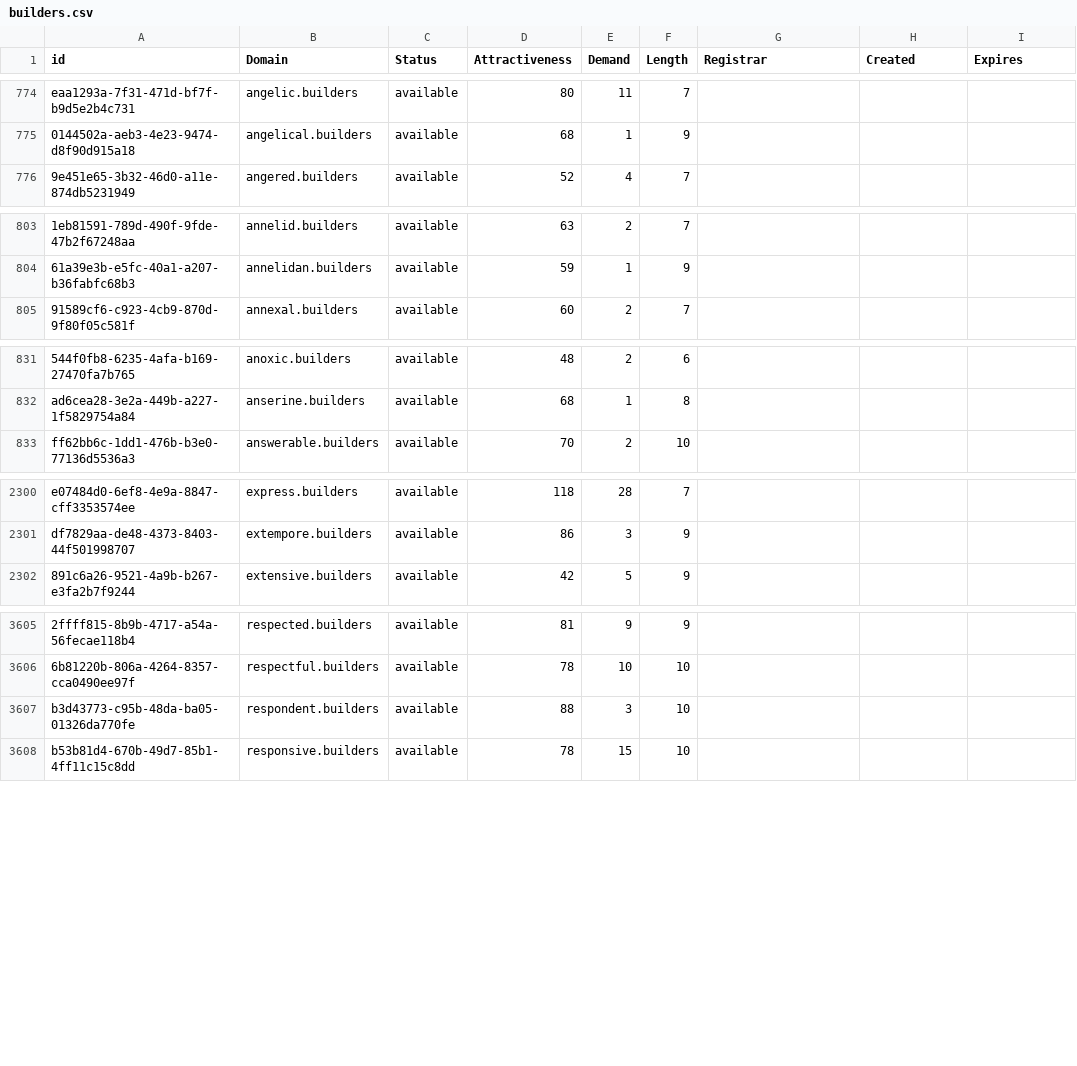
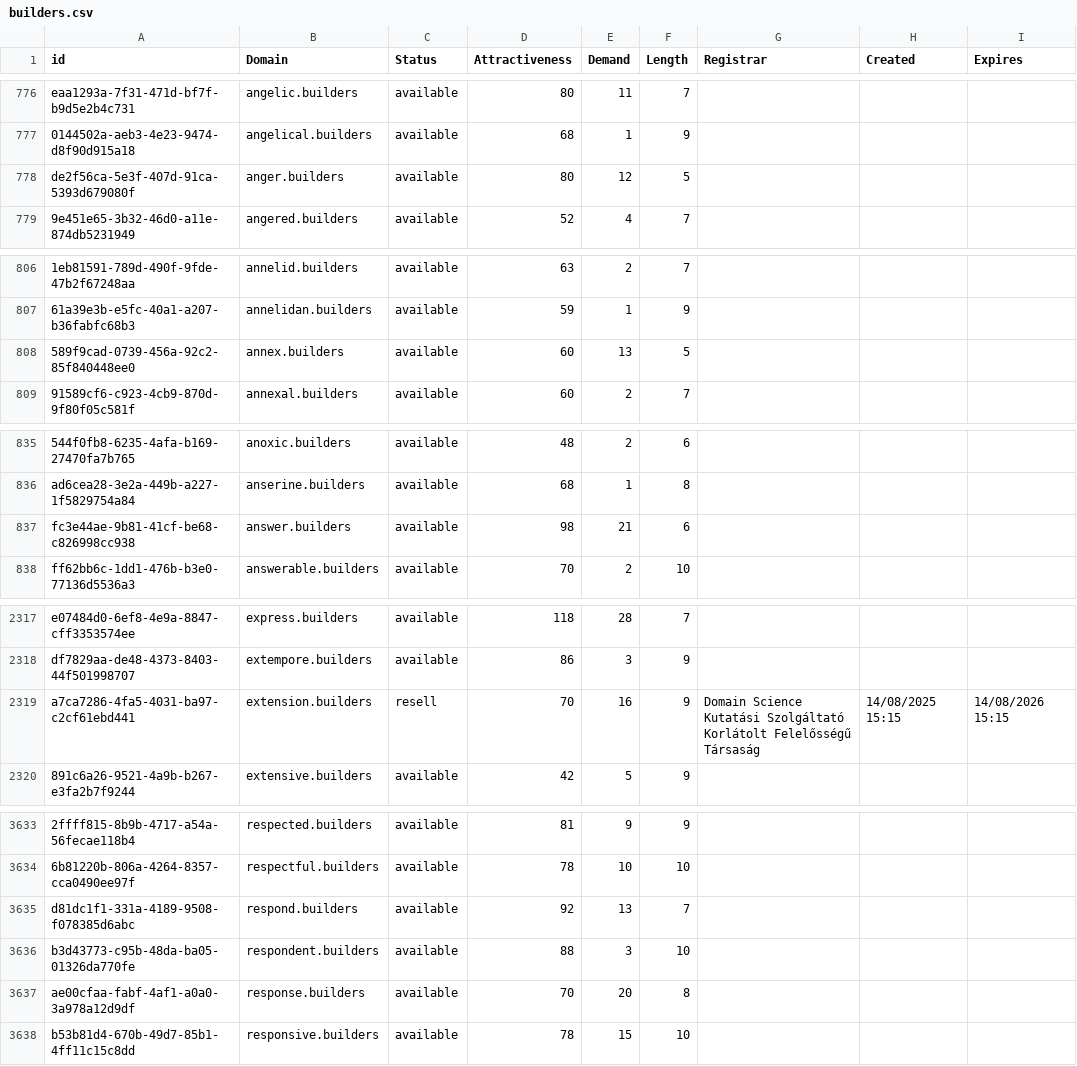
Before and after one commit to UniqueDomains/builders-oneword-domains, a CSV file: builders.csv, drawn as a sheet; only a part is shown, gaps mark what is left out; the diff covers the shown part only; the diff names each change by its address in the sheet, - before the commit and + after, or states it on an @@ line.

Commit message:
Domains update

```diff
--- a/builders.csv
+++ b/builders.csv
+row 778: de2f56ca-5e3f-407d-91ca-5393d679080f | anger.builders | available | 80 | 12 | 5
+row 808: 589f9cad-0739-456a-92c2-85f840448ee0 | annex.builders | available | 60 | 13 | 5
+row 837: fc3e44ae-9b81-41cf-be68-c826998cc938 | answer.builders | available | 98 | 21 | 6
+row 2319: a7ca7286-4fa5-4031-ba97-c2cf61ebd441 | extension.builders | resell | 70 | 16 | 9 | Domain Science Kutatási Szolgáltató Korlátolt Felelősségű Társaság | 14/08/2025 15:15 | 14/08/2026 15:15
+row 3635: d81dc1f1-331a-4189-9508-f078385d6abc | respond.builders | available | 92 | 13 | 7
+row 3637: ae00cfaa-fabf-4af1-a0a0-3a978a12d9df | response.builders | available | 70 | 20 | 8
```
Also changed, not shown: 26 added rows and 6 edited cells elsewhere in this file, 2 other files.
